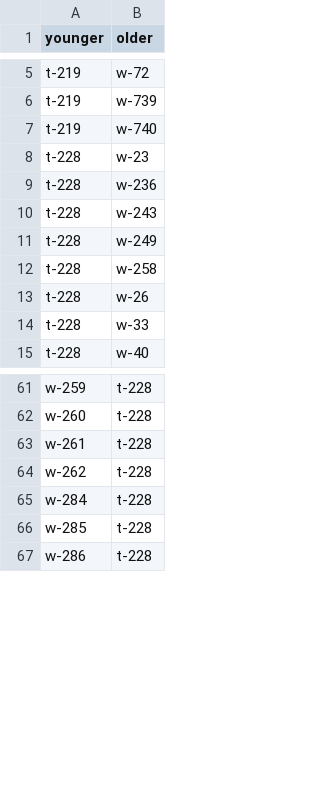
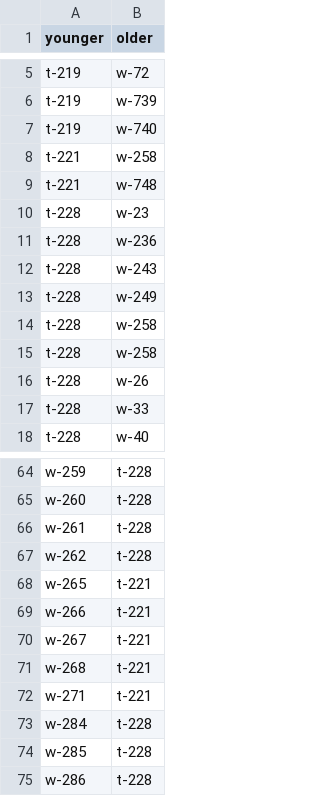
Before and after one commit to tsdye/lkfs-nantes, a CSV file: csv/lkfs-edges.csv, drawn as a sheet; only a part is shown, gaps mark what is left out.

```diff
--- a/csv/lkfs-edges.csv
+++ b/csv/lkfs-edges.csv
@@ -7,2 +7,4 @@ t-219,w-739
 t-219,w-740
+t-221,w-258
+t-221,w-748
 t-228,w-23
@@ -11,2 +13,3 @@ t-228,w-243
 t-228,w-249
+t-228,w-258
 t-228,w-258
@@ -64,2 +67,7 @@ w-261,t-228
 w-262,t-228
+w-265,t-221
+w-266,t-221
+w-267,t-221
+w-268,t-221
+w-271,t-221
 w-284,t-228
```
Also changed, not shown: 4 other files.
